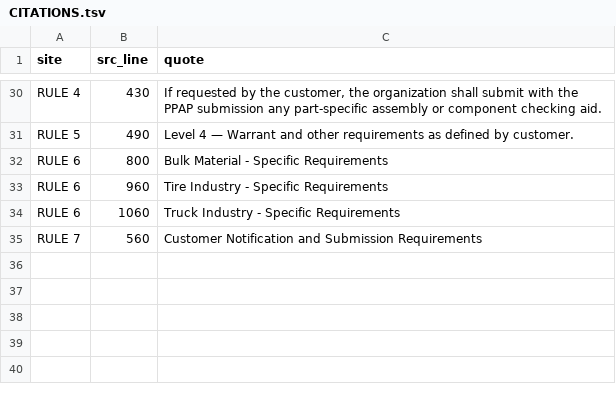
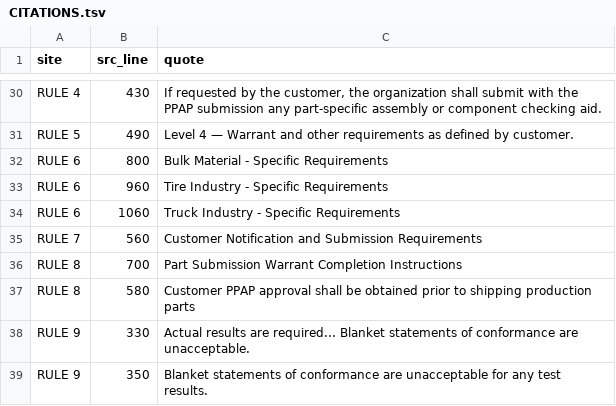
Before and after one commit to Siddardth7/quality-engineering-skills, a TSV file: packages/quality-core/src/quality_core/ppap/CITATIONS.tsv, drawn as a sheet; only a part is shown, gaps mark what is left out; the diff names each change by its address in the sheet, - before the commit and + after, or states it on an @@ line.

Commit message:
feat(ppap): Part Submission Warrant (PSW) 27-field form validator (E6, Closes #104)

```diff
--- a/packages/quality-core/src/quality_core/ppap/CITATIONS.tsv
+++ b/packages/quality-core/src/quality_core/ppap/CITATIONS.tsv
+row 36: RULE 8 | 700 | Part Submission Warrant Completion Instructions
+row 37: RULE 8 | 580 | Customer PPAP approval shall be obtained prior to shipping production parts
+row 38: RULE 9 | 330 | Actual results are required... Blanket statements of conformance are unacceptable.
+row 39: RULE 9 | 350 | Blanket statements of conformance are unacceptable for any test results.
```
Also changed, not shown: 5 other files.
